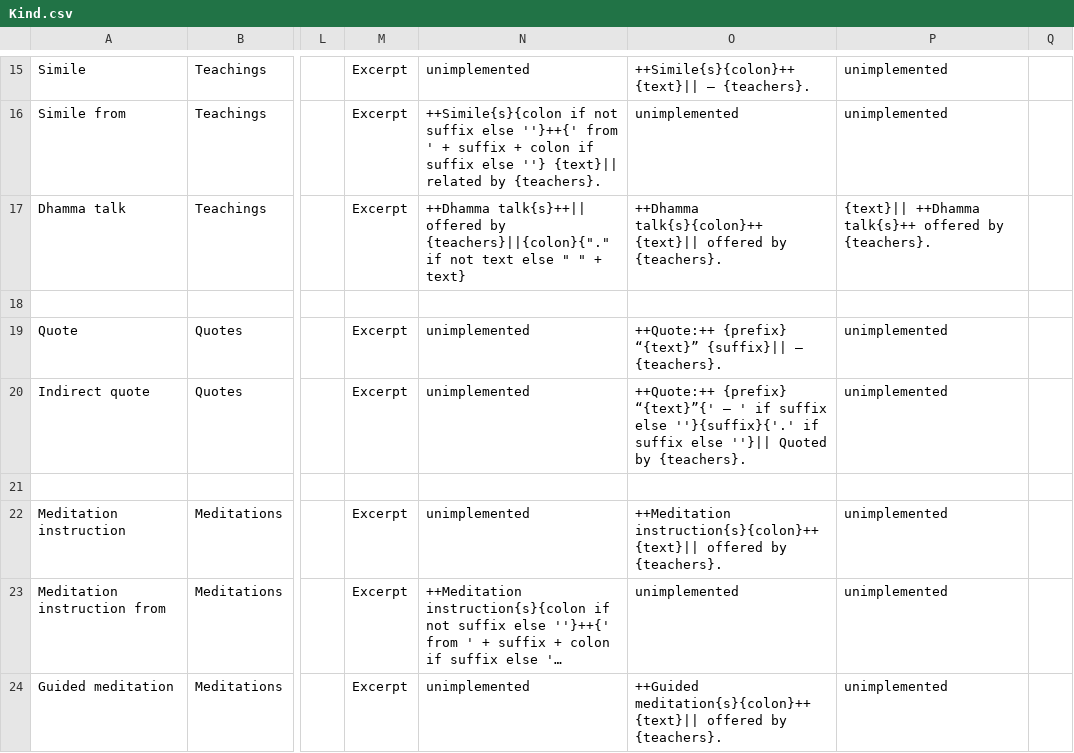
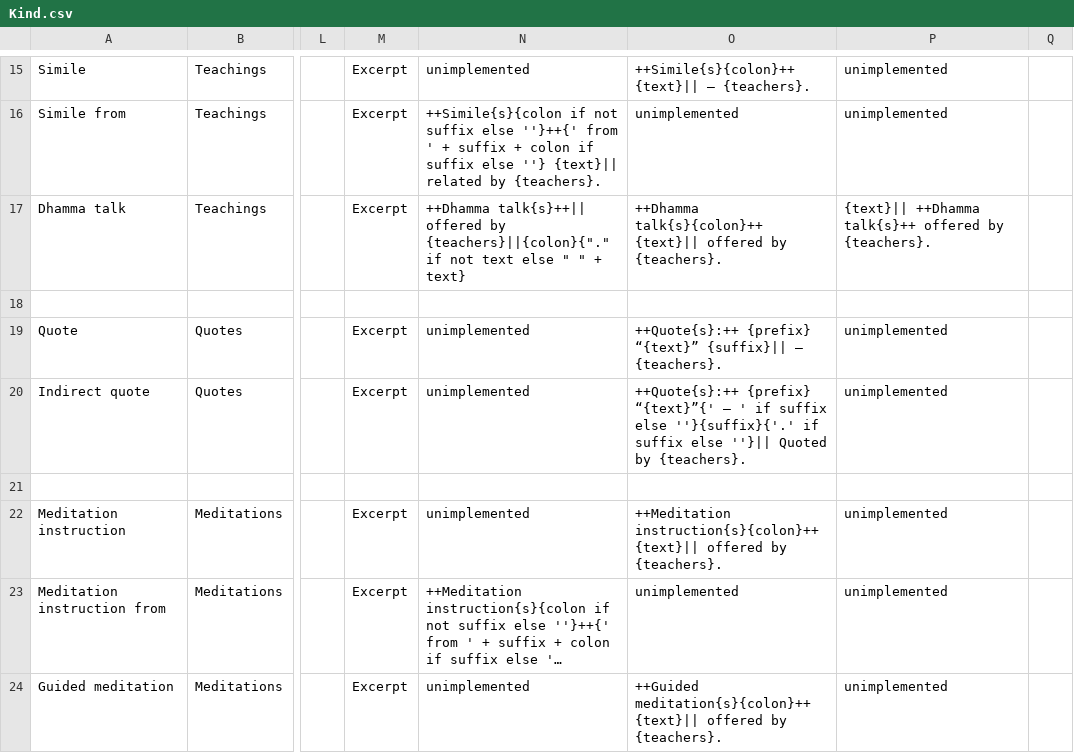
Before and after one commit to Kaccana-Bhikkhu/qs-archive, a CSV file: csv/Kind.csv, drawn as a sheet; only a part is shown, gaps mark what is left out; long unchanged cells end in …; the diff names each change by its address in the sheet, - before the commit and + after, or states it on an @@ line.

```diff
--- a/csv/Kind.csv
+++ b/csv/Kind.csv
-O19: ++Quote:++ {prefix} “{text}”…
+O19: ++Quote{s}:++ {prefix} “{text}”…
-O20: ++Quote:++ {prefix} “{text}”{'…
+O20: ++Quote{s}:++ {prefix} “{text}”{'…
```
Also changed, not shown: csv/Summary.csv, csv/TG2013.csv, 32 other files.
